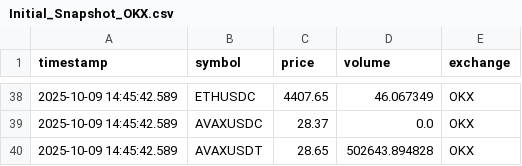
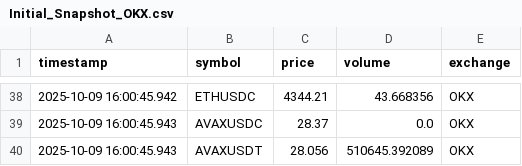
Before and after one commit to minluca/arbitrage_system, a CSV file: crypto_csv_output/Initial_Snapshot_OKX.csv, drawn as a sheet; only a part is shown, gaps mark what is left out; the diff covers the shown part only.

```diff
--- a/crypto_csv_output/Initial_Snapshot_OKX.csv
+++ b/crypto_csv_output/Initial_Snapshot_OKX.csv
@@ -38,3 +38,3 @@ timestamp,symbol,price,volume,exchange
-2025-10-09 14:45:42.589,ETHUSDC,4407.65,46.067349,OKX
-2025-10-09 14:45:42.589,AVAXUSDC,28.37,0.0,OKX
-2025-10-09 14:45:42.589,AVAXUSDT,28.65,502643.894828,OKX
+2025-10-09 16:00:45.942,ETHUSDC,4344.21,43.668356,OKX
+2025-10-09 16:00:45.943,AVAXUSDC,28.37,0.0,OKX
+2025-10-09 16:00:45.943,AVAXUSDT,28.056,510645.392089,OKX
```
Also changed, not shown: 96 edited cells elsewhere in this file, crypto_csv_output/Initial_Snapshot_Binance.csv, 15 other files.
